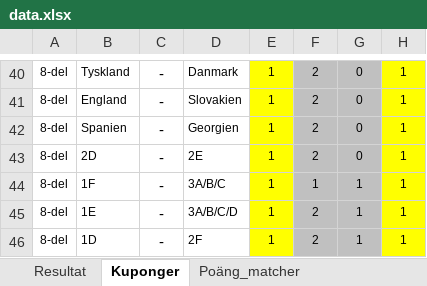
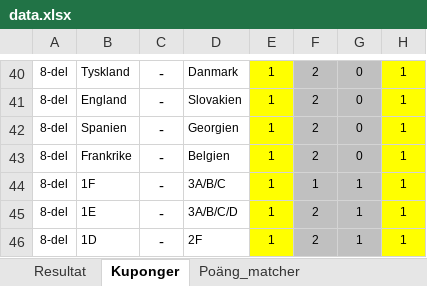
Before and after one commit to nafalt94/nafalt94.github.io, an Excel workbook: data.xlsx, sheet Kuponger, drawn as a sheet; only a part is shown, gaps mark what is left out; values as stored, in another font and other column widths than the file's, no borders; the diff names each change by its address in the sheet, - before the commit and + after, or states it on an @@ line.

```diff
--- a/data.xlsx (sheet Kuponger)
+++ b/data.xlsx (sheet Kuponger)
-B43: 2D
+B43: Frankrike
-D43: 2E
+D43: Belgien
```
Also changed, not shown: sheet Poäng_matcher, sheet Resultat, charts or pictures.
